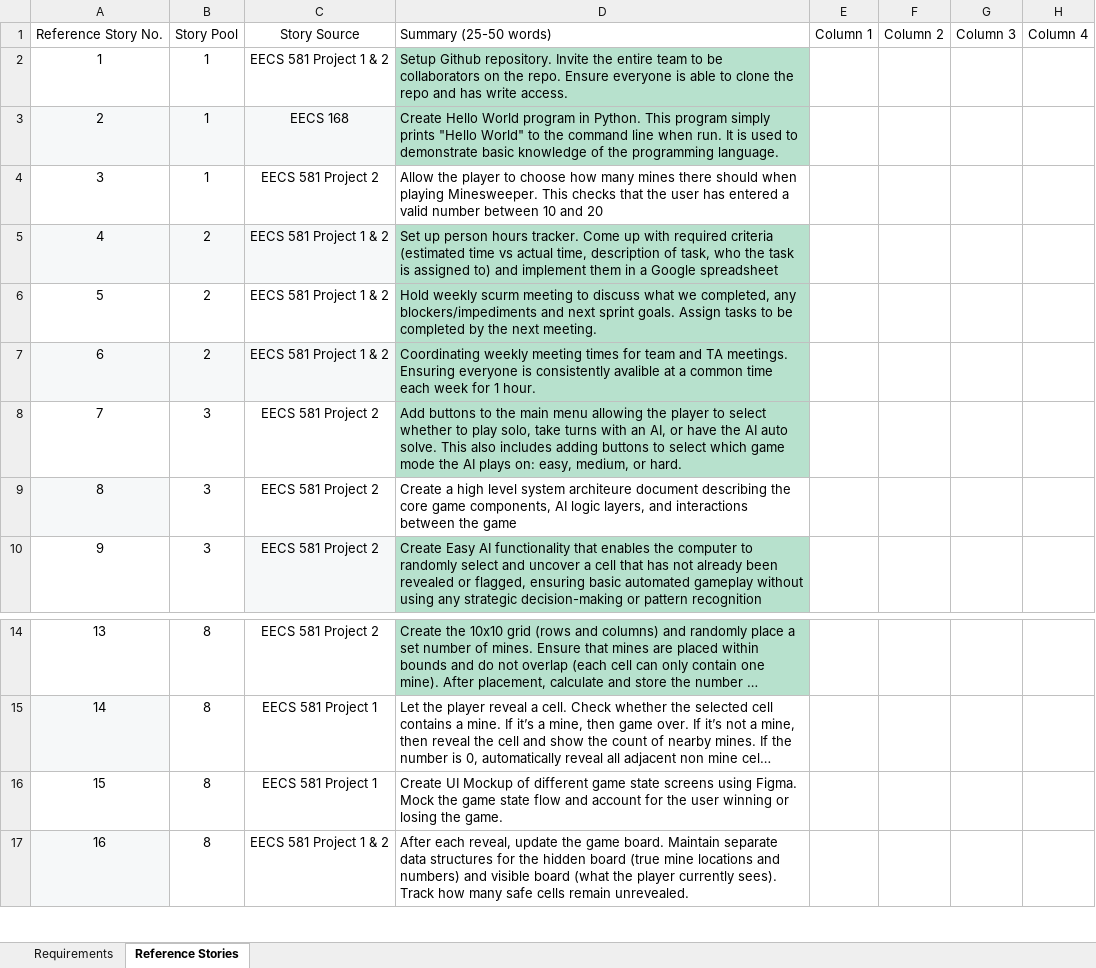
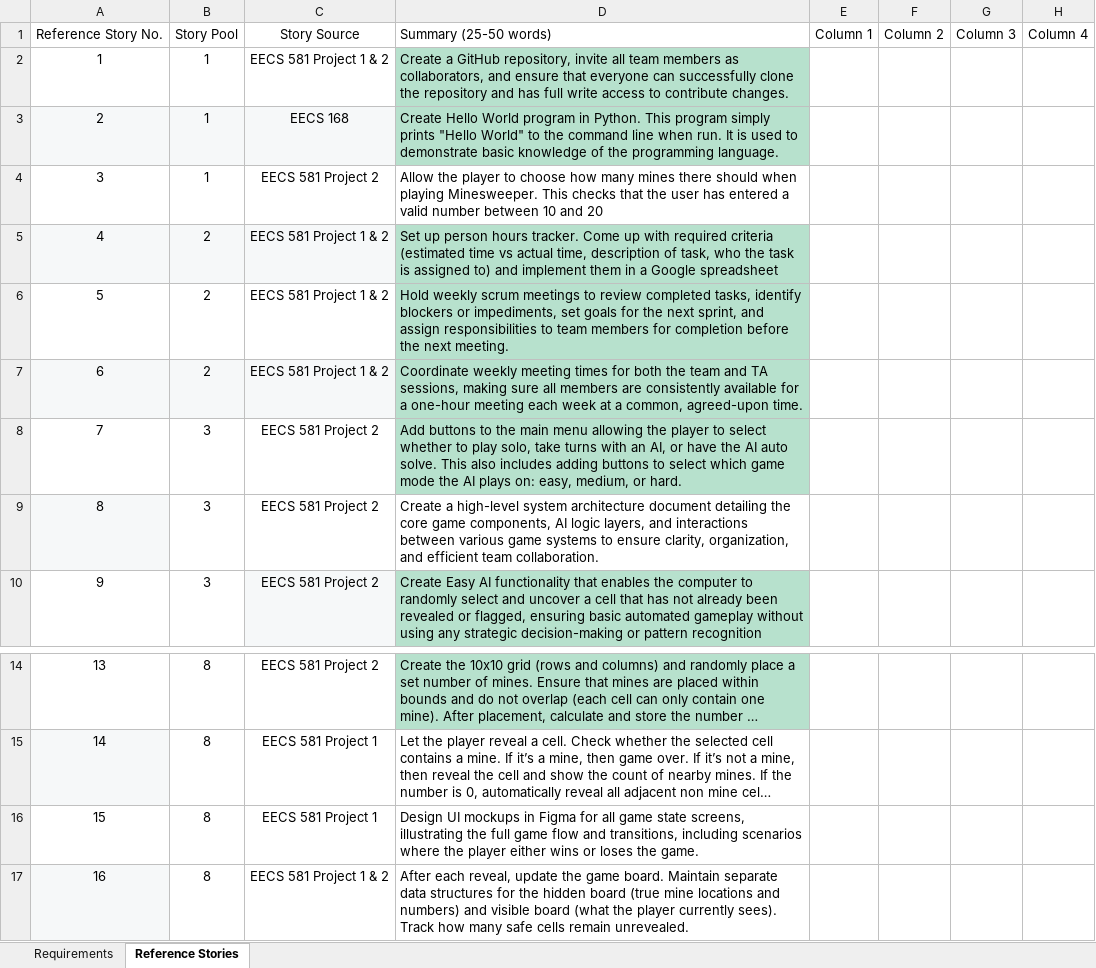
Before and after one commit to navyan02/EECS581_Project3, an Excel workbook: Documentation/Requirements and Reference/Sprint2_ReqRef.xlsx, sheet Reference Stories, drawn as a sheet; only a part is shown, gaps mark what is left out; long unchanged cells end in …; values as stored, in another font and other column widths than the file's, no borders; charts and pictures and table styles not drawn; the diff names each change by its address in the sheet, - before the commit and + after, or states it on an @@ line.

Commit message:
update sprint2 RefReq word count

```diff
--- a/Documentation/Requirements and Reference/Sprint2_ReqRef.xlsx (sheet Reference Stories)
+++ b/Documentation/Requirements and Reference/Sprint2_ReqRef.xlsx (sheet Reference Stories)
-D2: Setup Github repository. Invite the entire team to be collaborators on the repo. Ensure everyone is able to clone the repo and has write access.
+D2: Create a GitHub repository, invite all team members as collaborators, and ensure that everyone can successfully clone the repository and has full write access to contribute changes.
-D6: Hold weekly scurm meeting to discuss what we completed, any blockers/impediments and next sprint goals. Assign tasks to be completed by the next…
+D6: Hold weekly scrum meetings to review completed tasks, identify blockers or impediments, set goals for the next sprint, and assign responsibilities to team members for completion before the next…
-D7: Coordinating weekly meeting times for team and TA meetings. Ensuring everyone is consistently avalible at a common time each week for 1 hour.
+D7: Coordinate weekly meeting times for both the team and TA sessions, making sure all members are consistently available for a one-hour meeting each week at a common, agreed-upon time.
-D9: Create a high level system architeure document describing the core game components, AI logic layers, and interactions between the game
+D9: Create a high-level system architecture document detailing the core game components, AI logic layers, and interactions between various game systems to ensure clarity, organization, and efficient team collaboration.
-D16: Create UI Mockup of different game state screens using Figma. Mock the game state flow and account for the user winning or losing the game.
+D16: Design UI mockups in Figma for all game state screens, illustrating the full game flow and transitions, including scenarios where the player either wins or loses the game.
```
